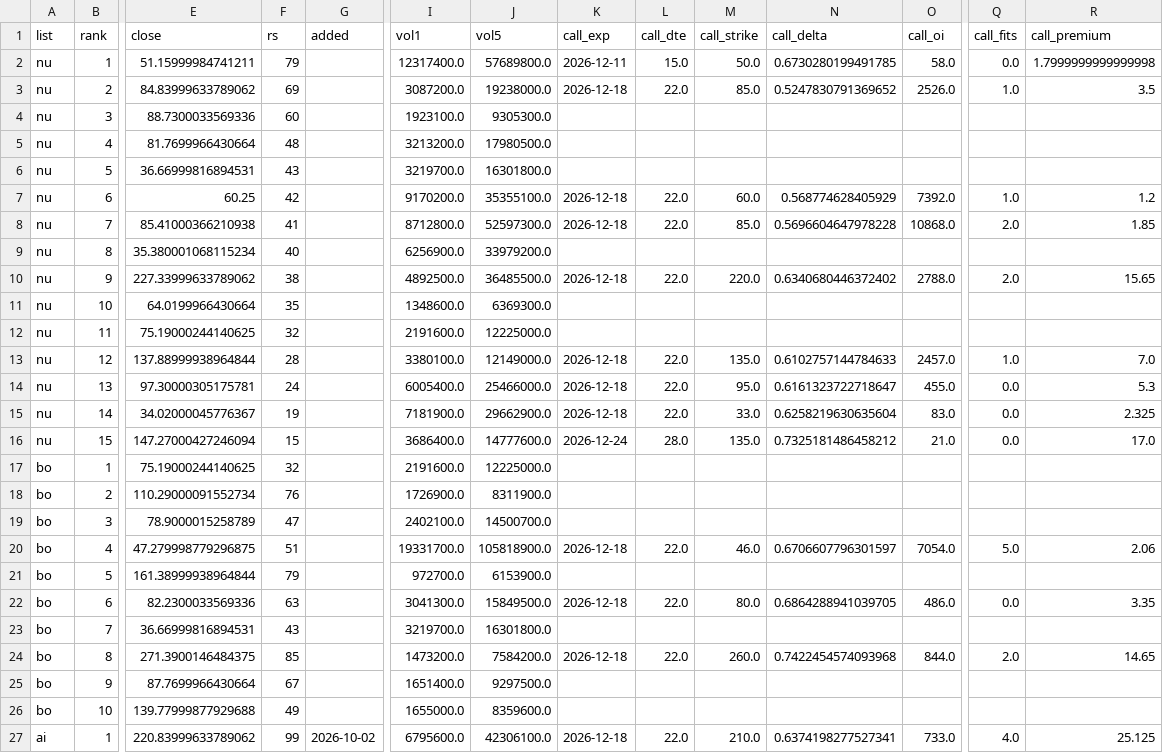
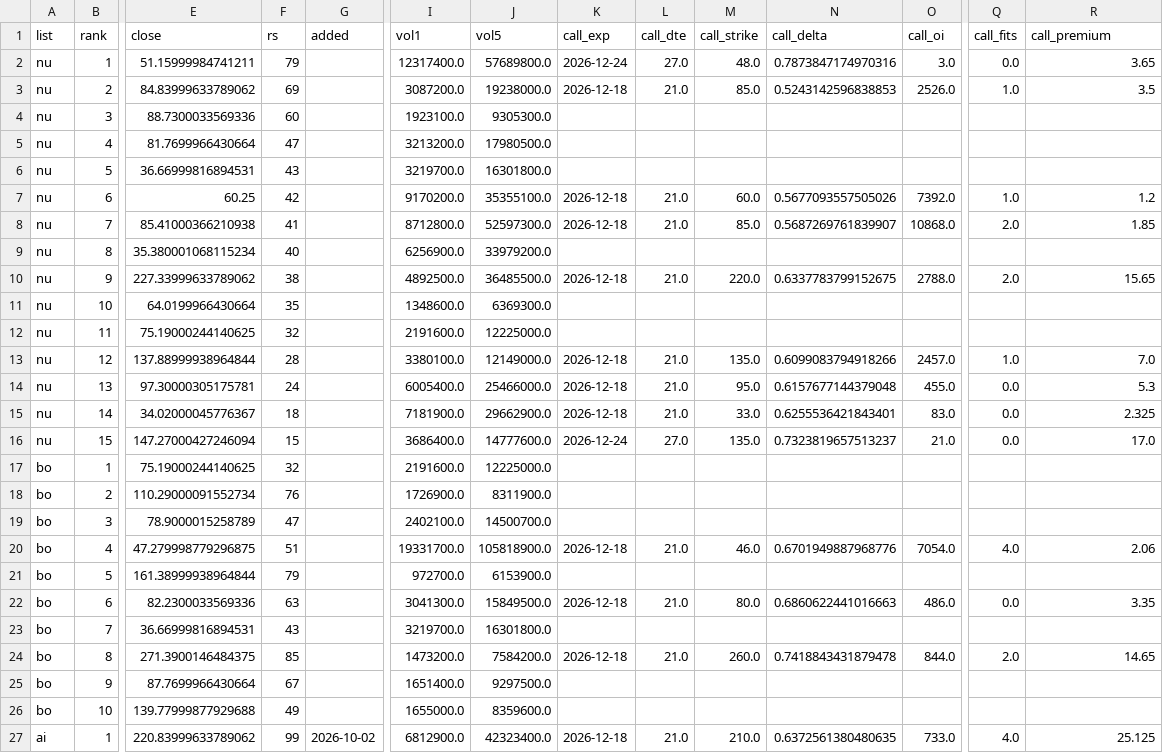
Before and after one commit to txcoproducts-lang/Swing-Screener-, a CSV file: history/toppicks_2026-11-25.csv, drawn as a sheet; only a part is shown, gaps mark what is left out; the diff covers the shown part only; the diff names each change by its address in the sheet, - before the commit and + after, or states it on an @@ line.

```diff
--- a/history/toppicks_2026-11-25.csv
+++ b/history/toppicks_2026-11-25.csv
-K2 (call_exp): 2026-12-11
+K2 (call_exp): 2026-12-24
-L2 (call_dte): 15.0
+L2 (call_dte): 27.0
-M2 (call_strike): 50.0
+M2 (call_strike): 48.0
-N2 (call_delta): 0.6730280199491785
+N2 (call_delta): 0.7873847174970316
-O2 (call_oi): 58.0
+O2 (call_oi): 3.0
-R2 (call_premium): 1.7999999999999998
+R2 (call_premium): 3.65
-L3 (call_dte): 22.0
+L3 (call_dte): 21.0
-N3 (call_delta): 0.5247830791369652
+N3 (call_delta): 0.5243142596838853
-F5 (rs): 48
+F5 (rs): 47
-L7:L8 (call_dte): 22.0
+L7:L8 (call_dte): 21.0
-N7 (call_delta): 0.568774628405929
+N7 (call_delta): 0.5677093557505026
-N8 (call_delta): 0.5696604647978228
+N8 (call_delta): 0.5687269761839907
-L10 (call_dte): 22.0
+L10 (call_dte): 21.0
-N10 (call_delta): 0.6340680446372402
+N10 (call_delta): 0.6337783799152675
-L13:L15 (call_dte): 22.0
+L13:L15 (call_dte): 21.0
-N13 (call_delta): 0.6102757144784633
+N13 (call_delta): 0.6099083794918266
-N14 (call_delta): 0.6161323722718647
+N14 (call_delta): 0.6157677144379048
-F15 (rs): 19
+F15 (rs): 18
-N15 (call_delta): 0.6258219630635604
+N15 (call_delta): 0.6255536421843401
-L16 (call_dte): 28.0
+L16 (call_dte): 27.0
-N16 (call_delta): 0.7325181486458212
+N16 (call_delta): 0.7323819657513237
-L20 (call_dte): 22.0
+L20 (call_dte): 21.0
-N20 (call_delta): 0.6706607796301597
+N20 (call_delta): 0.6701949887968776
-Q20 (call_fits): 5.0
+Q20 (call_fits): 4.0
-L22 (call_dte): 22.0
+L22 (call_dte): 21.0
-N22 (call_delta): 0.6864288941039705
+N22 (call_delta): 0.6860622441016663
-L24 (call_dte): 22.0
+L24 (call_dte): 21.0
-N24 (call_delta): 0.7422454574093968
+N24 (call_delta): 0.7418843431879478
-I27 (vol1): 6795600.0
+I27 (vol1): 6812900.0
-J27 (vol5): 42306100.0
+J27 (vol5): 42323400.0
-L27 (call_dte): 22.0
+L27 (call_dte): 21.0
-N27 (call_delta): 0.6374198277527341
+N27 (call_delta): 0.6372561380480635
```
Also changed, not shown: 27 edited cells elsewhere in this file, history/breadth_2026-11-25.csv, history/screener_2026-11-25.csv, 2 other files.
